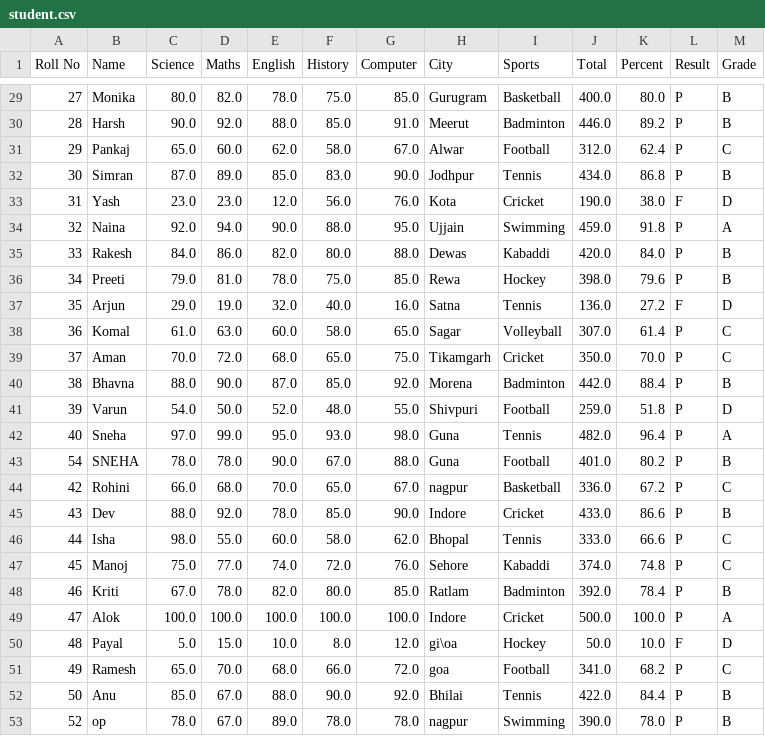
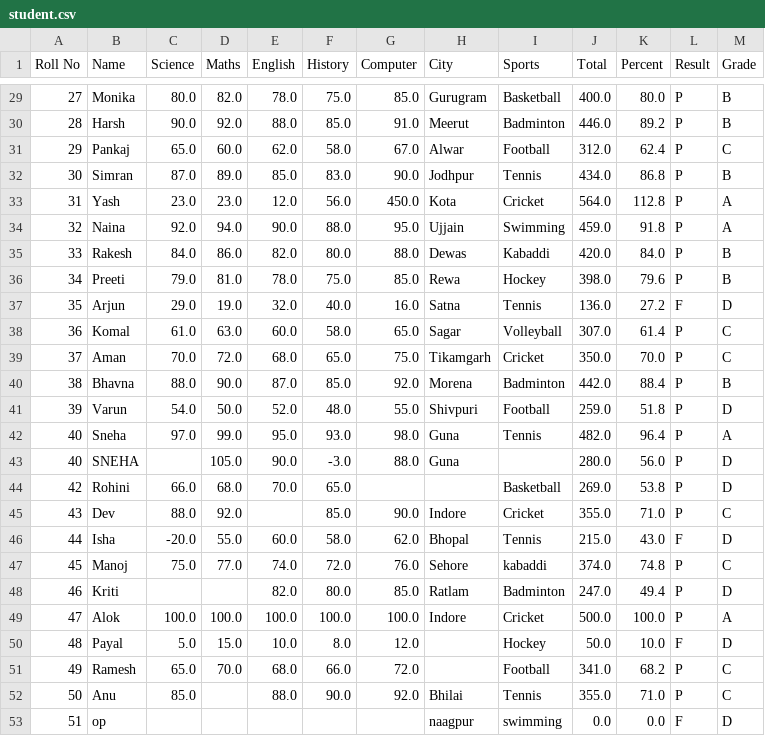
Before and after one commit to opwork22/Mini-Project, a CSV file: student.csv, drawn as a sheet; only a part is shown, gaps mark what is left out; the diff covers the shown part only.

```diff
--- a/student.csv
+++ b/student.csv
@@ -32,3 +32,3 @@ Roll No,Name,Science,Maths,English,History,Computer,City,Sports,Total,Percent,Re
 30,Simran,87.0,89.0,85.0,83.0,90.0,Jodhpur,Tennis,434.0,86.8,P,B
-31,Yash,23.0,23.0,12.0,56.0,76.0,Kota,Cricket,190.0,38.0,F,D
+31,Yash,23.0,23.0,12.0,56.0,450.0,Kota,Cricket,564.0,112.8,P,A
 32,Naina,92.0,94.0,90.0,88.0,95.0,Ujjain,Swimming,459.0,91.8,P,A
@@ -42,12 +42,12 @@ Roll No,Name,Science,Maths,English,History,Computer,City,Sports,Total,Percent,Re
 40,Sneha,97.0,99.0,95.0,93.0,98.0,Guna,Tennis,482.0,96.4,P,A
-54,SNEHA,78.0,78.0,90.0,67.0,88.0,Guna,Football,401.0,80.2,P,B
-42,Rohini,66.0,68.0,70.0,65.0,67.0,nagpur,Basketball,336.0,67.2,P,C
-43,Dev,88.0,92.0,78.0,85.0,90.0,Indore,Cricket,433.0,86.6,P,B
-44,Isha,98.0,55.0,60.0,58.0,62.0,Bhopal,Tennis,333.0,66.6,P,C
-45,Manoj,75.0,77.0,74.0,72.0,76.0,Sehore,Kabaddi,374.0,74.8,P,C
-46,Kriti,67.0,78.0,82.0,80.0,85.0,Ratlam,Badminton,392.0,78.4,P,B
+40,SNEHA,,105.0,90.0,-3.0,88.0,Guna,,280.0,56.0,P,D
+42,Rohini,66.0,68.0,70.0,65.0,, ,Basketball,269.0,53.8,P,D
+43,Dev,88.0,92.0,,85.0,90.0,Indore,Cricket,355.0,71.0,P,C
+44,Isha,-20.0,55.0,60.0,58.0,62.0,Bhopal,Tennis,215.0,43.0,F,D
+45,Manoj,75.0,77.0,74.0,72.0,76.0,Sehore,kabaddi,374.0,74.8,P,C
+46,Kriti,,,82.0,80.0,85.0,Ratlam,Badminton,247.0,49.4,P,D
 47,Alok,100.0,100.0,100.0,100.0,100.0,Indore,Cricket,500.0,100.0,P,A
-48,Payal,5.0,15.0,10.0,8.0,12.0,gi\oa,Hockey,50.0,10.0,F,D
-49,Ramesh,65.0,70.0,68.0,66.0,72.0,goa,Football,341.0,68.2,P,C
-50,Anu,85.0,67.0,88.0,90.0,92.0,Bhilai,Tennis,422.0,84.4,P,B
-52,op,78.0,67.0,89.0,78.0,78.0,nagpur,Swimming,390.0,78.0,P,B
+48,Payal,5.0,15.0,10.0,8.0,12.0, ,Hockey,50.0,10.0,F,D
+49,Ramesh,65.0,70.0,68.0,66.0,72.0,,Football,341.0,68.2,P,C
+50,Anu,85.0,,88.0,90.0,92.0,Bhilai,Tennis,355.0,71.0,P,C
+51,op,,,,,,naagpur,swimming,0.0,0.0,F,D
```
Also changed, not shown: 44 edited cells elsewhere in this file, 5 other files.
